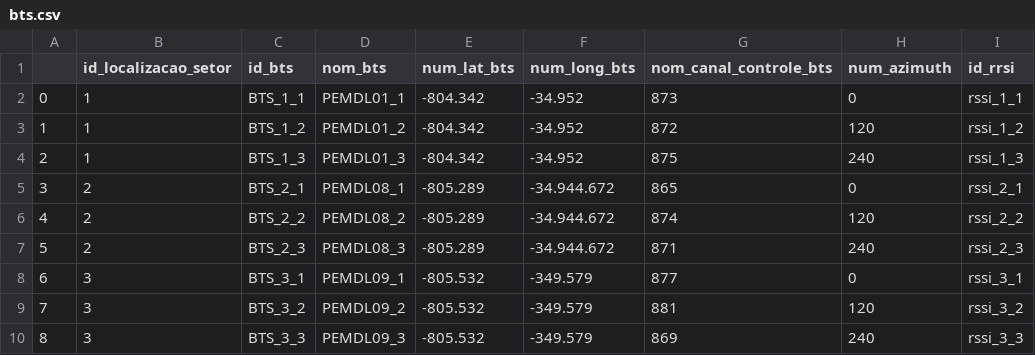
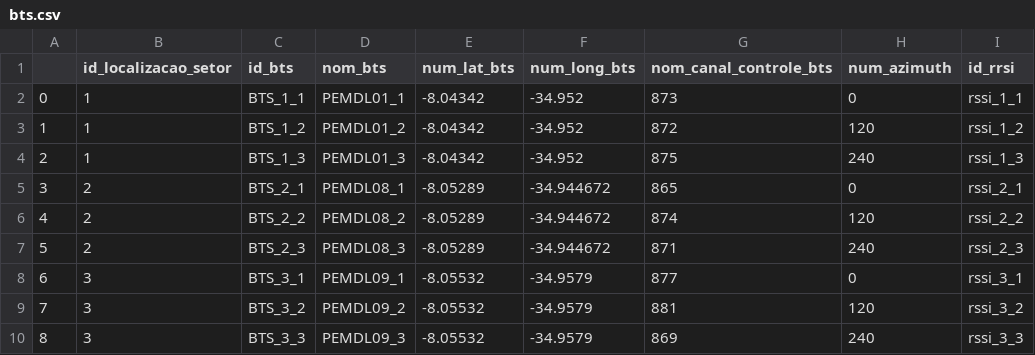
Before and after one commit to hlaff147/ES-290-Comunicacoes-Moveis, a CSV file: processed_files/bts.csv, drawn as a sheet.

```diff
--- a/processed_files/bts.csv
+++ b/processed_files/bts.csv
@@ -1,10 +1,10 @@
 ,id_localizacao_setor,id_bts,nom_bts,num_lat_bts,num_long_bts,nom_canal_controle_bts,num_azimuth,id_rrsi
-0,1,BTS_1_1,PEMDL01_1,-804.342,-34.952,873,0,rssi_1_1
-1,1,BTS_1_2,PEMDL01_2,-804.342,-34.952,872,120,rssi_1_2
-2,1,BTS_1_3,PEMDL01_3,-804.342,-34.952,875,240,rssi_1_3
-3,2,BTS_2_1,PEMDL08_1,-805.289,-34.944.672,865,0,rssi_2_1
-4,2,BTS_2_2,PEMDL08_2,-805.289,-34.944.672,874,120,rssi_2_2
-5,2,BTS_2_3,PEMDL08_3,-805.289,-34.944.672,871,240,rssi_2_3
-6,3,BTS_3_1,PEMDL09_1,-805.532,-349.579,877,0,rssi_3_1
-7,3,BTS_3_2,PEMDL09_2,-805.532,-349.579,881,120,rssi_3_2
-8,3,BTS_3_3,PEMDL09_3,-805.532,-349.579,869,240,rssi_3_3
+0,1,BTS_1_1,PEMDL01_1,-8.04342,-34.952,873,0,rssi_1_1
+1,1,BTS_1_2,PEMDL01_2,-8.04342,-34.952,872,120,rssi_1_2
+2,1,BTS_1_3,PEMDL01_3,-8.04342,-34.952,875,240,rssi_1_3
+3,2,BTS_2_1,PEMDL08_1,-8.05289,-34.944672,865,0,rssi_2_1
+4,2,BTS_2_2,PEMDL08_2,-8.05289,-34.944672,874,120,rssi_2_2
+5,2,BTS_2_3,PEMDL08_3,-8.05289,-34.944672,871,240,rssi_2_3
+6,3,BTS_3_1,PEMDL09_1,-8.05532,-34.9579,877,0,rssi_3_1
+7,3,BTS_3_2,PEMDL09_2,-8.05532,-34.9579,881,120,rssi_3_2
+8,3,BTS_3_3,PEMDL09_3,-8.05532,-34.9579,869,240,rssi_3_3
```
Also changed, not shown: 4 other files.
